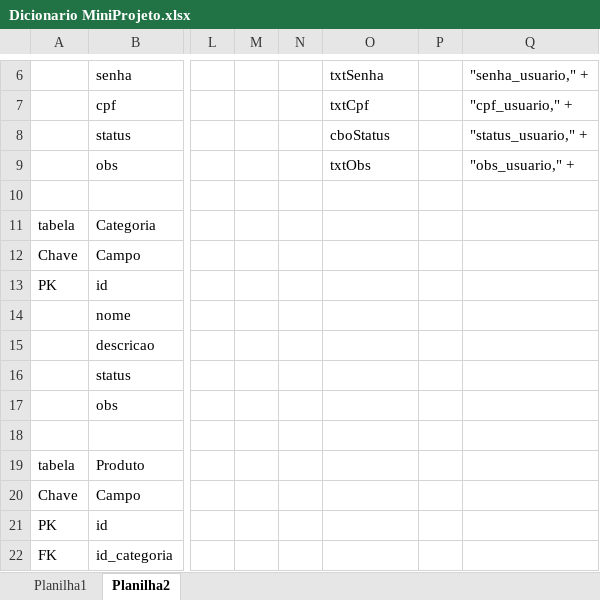
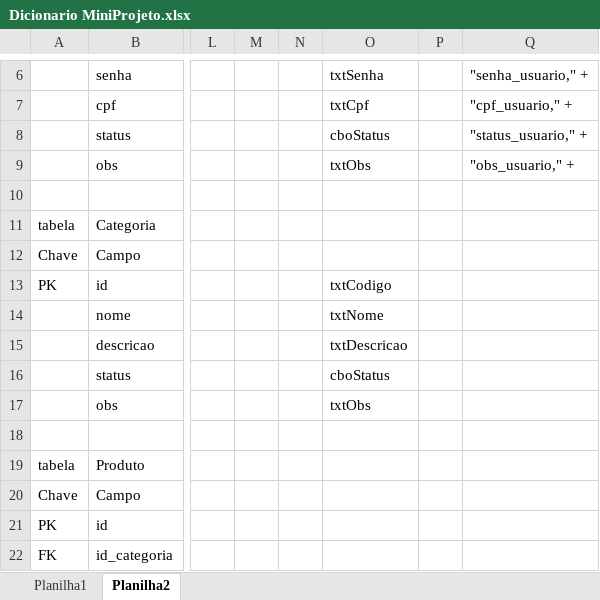
Before and after one commit to JohannBenjamin/MiniProjeto, an Excel workbook: Auxiliar/Dicionario MiniProjeto.xlsx, sheet Planilha2, drawn as a sheet; only a part is shown, gaps mark what is left out; values as stored, in another font and other column widths than the file's, no borders; the diff names each change by its address in the sheet, - before the commit and + after, or states it on an @@ line.

```diff
--- a/Auxiliar/Dicionario MiniProjeto.xlsx (sheet Planilha2)
+++ b/Auxiliar/Dicionario MiniProjeto.xlsx (sheet Planilha2)
-O13: (empty)
+O13: txtCodigo
-O14: (empty)
+O14: txtNome
-O15: (empty)
+O15: txtDescricao
-O16: (empty)
+O16: cboStatus
-O17: (empty)
+O17: txtObs
```
Also changed, not shown: 7 other files.
